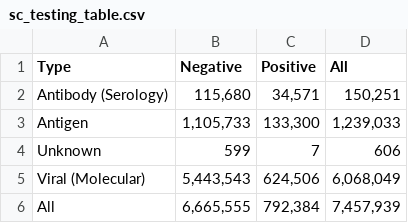
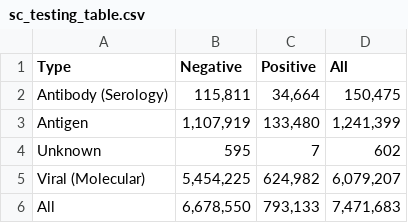
Before and after one commit to COVID19Tracking/covid19-datafetcher, a CSV file: sc_testing_table.csv, drawn as a sheet.

```diff
--- a/sc_testing_table.csv
+++ b/sc_testing_table.csv
@@ -1,6 +1,6 @@
 Type,Negative,Positive,All
-Antibody (Serology),"115,680","34,571","150,251"
-Antigen,"1,105,733","133,300","1,239,033"
-Unknown,599,7,606
-Viral (Molecular),"5,443,543","624,506","6,068,049"
-All,"6,665,555","792,384","7,457,939"
+Antibody (Serology),"115,811","34,664","150,475"
+Antigen,"1,107,919","133,480","1,241,399"
+Unknown,595,7,602
+Viral (Molecular),"5,454,225","624,982","6,079,207"
+All,"6,678,550","793,133","7,471,683"
```
